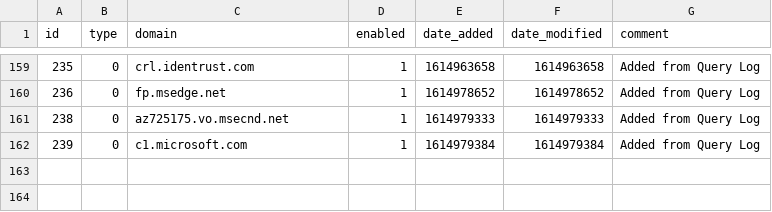
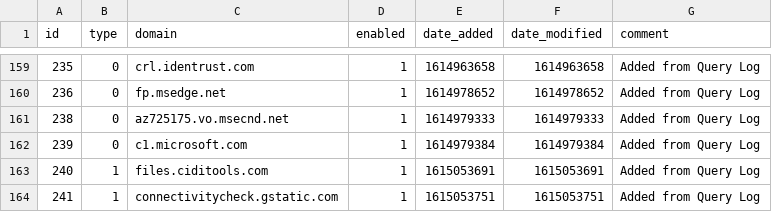
Before and after one commit to tyates2020/my-pihole-lists, a CSV file: domainlist.csv, drawn as a sheet; only a part is shown, gaps mark what is left out; the diff names each change by its address in the sheet, - before the commit and + after, or states it on an @@ line.

Commit message:
Updated March  6, 2021  7:00PM

```diff
--- a/domainlist.csv
+++ b/domainlist.csv
+row 163: 240 | 1 | files.ciditools.com | 1 | 1615053691 | 1615053691 | Added from Query Log
+row 164: 241 | 1 | connectivitycheck.gstatic.com | 1 | 1615053751 | 1615053751 | Added from Query Log
```
